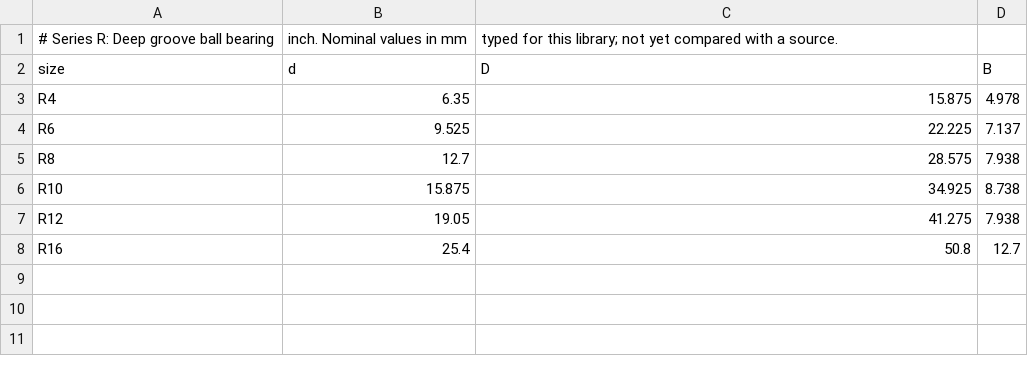
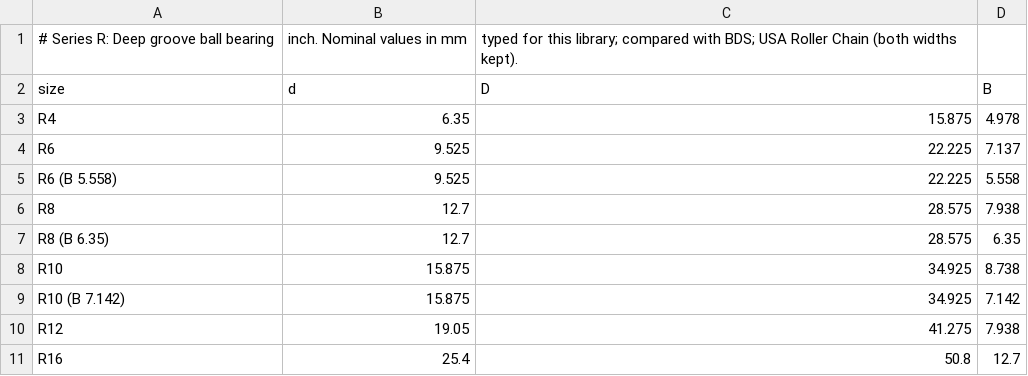
Before and after one commit to velog/3dCadCraft, a CSV file: data/components/families/bearing_r.csv, drawn as a sheet.

```diff
--- a/data/components/families/bearing_r.csv
+++ b/data/components/families/bearing_r.csv
@@ -1,2 +1,2 @@
-# Series R: Deep groove ball bearing, inch. Nominal values in mm, typed for this library; not yet compared with a source.
+# Series R: Deep groove ball bearing, inch. Nominal values in mm, typed for this library; compared with BDS; USA Roller Chain (both widths kept).
 size,d,D,B
@@ -4,4 +4,7 @@ R4,6.35,15.875,4.978
 R6,9.525,22.225,7.137
+R6 (B 5.558),9.525,22.225,5.558
 R8,12.7,28.575,7.938
+R8 (B 6.35),12.7,28.575,6.35
 R10,15.875,34.925,8.738
+R10 (B 7.142),15.875,34.925,7.142
 R12,19.05,41.275,7.938
```
Also changed, not shown: data/components/families.csv, data/components/families/din_1587.csv, 51 other files.
